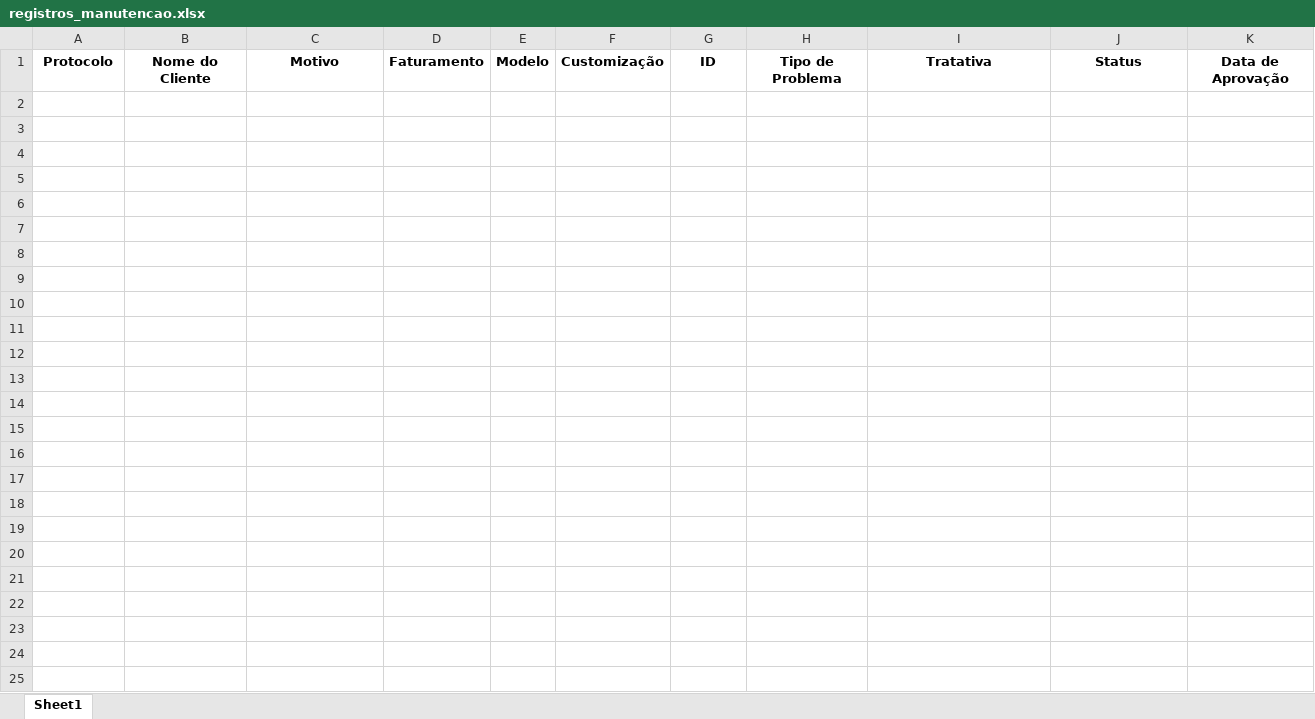
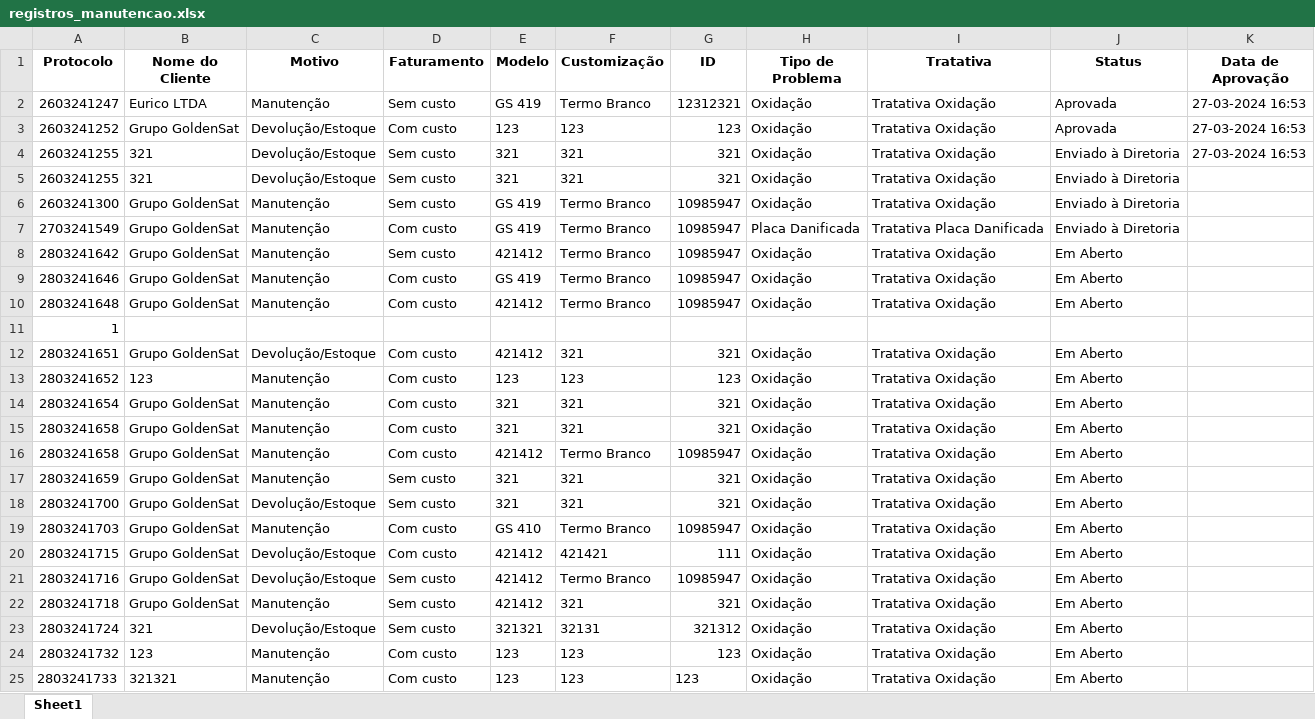
Before and after one commit to EuricoTurzi/GsMaintance, an Excel workbook: db/registros_manutencao.xlsx, sheet Sheet1, drawn as a sheet; values as stored, in another font and other column widths than the file's, no borders; the diff names each change by its address in the sheet, - before the commit and + after, or states it on an @@ line.

```diff
--- a/db/registros_manutencao.xlsx (sheet Sheet1)
+++ b/db/registros_manutencao.xlsx (sheet Sheet1)
+row 2: 2603241247 | Eurico LTDA | Manutenção | Sem custo | GS 419 | Termo Branco | 12312321 | Oxidação | Tratativa Oxidação | Aprovada | 27-03-2024 16:53
+row 3: 2603241252 | Grupo GoldenSat | Devolução/Estoque | Com custo | 123 | 123 | 123 | Oxidação | Tratativa Oxidação | Aprovada | 27-03-2024 16:53
+row 4: 2603241255 | 321 | Devolução/Estoque | Sem custo | 321 | 321 | 321 | Oxidação | Tratativa Oxidação | Enviado à Diretoria | 27-03-2024 16:53
+row 5: 2603241255 | 321 | Devolução/Estoque | Sem custo | 321 | 321 | 321 | Oxidação | Tratativa Oxidação | Enviado à Diretoria
+row 6: 2603241300 | Grupo GoldenSat | Manutenção | Sem custo | GS 419 | Termo Branco | 10985947 | Oxidação | Tratativa Oxidação | Enviado à Diretoria
+row 7: 2703241549 | Grupo GoldenSat | Manutenção | Com custo | GS 419 | Termo Branco | 10985947 | Placa Danificada | Tratativa Placa Danificada | Enviado à Diretoria
+row 8: 2803241642 | Grupo GoldenSat | Manutenção | Sem custo | 421412 | Termo Branco | 10985947 | Oxidação | Tratativa Oxidação | Em Aberto
+row 9: 2803241646 | Grupo GoldenSat | Manutenção | Com custo | GS 419 | Termo Branco | 10985947 | Oxidação | Tratativa Oxidação | Em Aberto
+row 10: 2803241648 | Grupo GoldenSat | Manutenção | Com custo | 421412 | Termo Branco | 10985947 | Oxidação | Tratativa Oxidação | Em Aberto
+row 11: 1
+row 12: 2803241651 | Grupo GoldenSat | Devolução/Estoque | Com custo | 421412 | 321 | 321 | Oxidação | Tratativa Oxidação | Em Aberto
+row 13: 2803241652 | 123 | Manutenção | Com custo | 123 | 123 | 123 | Oxidação | Tratativa Oxidação | Em Aberto
+row 14: 2803241654 | Grupo GoldenSat | Manutenção | Com custo | 321 | 321 | 321 | Oxidação | Tratativa Oxidação | Em Aberto
+row 15: 2803241658 | Grupo GoldenSat | Manutenção | Com custo | 321 | 321 | 321 | Oxidação | Tratativa Oxidação | Em Aberto
+row 16: 2803241658 | Grupo GoldenSat | Manutenção | Com custo | 421412 | Termo Branco | 10985947 | Oxidação | Tratativa Oxidação | Em Aberto
+row 17: 2803241659 | Grupo GoldenSat | Manutenção | Sem custo | 321 | 321 | 321 | Oxidação | Tratativa Oxidação | Em Aberto
+row 18: 2803241700 | Grupo GoldenSat | Devolução/Estoque | Sem custo | 321 | 321 | 321 | Oxidação | Tratativa Oxidação | Em Aberto
+row 19: 2803241703 | Grupo GoldenSat | Manutenção | Com custo | GS 410 | Termo Branco | 10985947 | Oxidação | Tratativa Oxidação | Em Aberto
+row 20: 2803241715 | Grupo GoldenSat | Devolução/Estoque | Com custo | 421412 | 421421 | 111 | Oxidação | Tratativa Oxidação | Em Aberto
+row 21: 2803241716 | Grupo GoldenSat | Devolução/Estoque | Sem custo | 421412 | Termo Branco | 10985947 | Oxidação | Tratativa Oxidação | Em Aberto
+row 22: 2803241718 | Grupo GoldenSat | Manutenção | Sem custo | 421412 | 321 | 321 | Oxidação | Tratativa Oxidação | Em Aberto
+row 23: 2803241724 | 321 | Devolução/Estoque | Sem custo | 321321 | 32131 | 321312 | Oxidação | Tratativa Oxidação | Em Aberto
+row 24: 2803241732 | 123 | Manutenção | Com custo | 123 | 123 | 123 | Oxidação | Tratativa Oxidação | Em Aberto
+row 25: 2803241733 | 321321 | Manutenção | Com custo | 123 | 123 | 123 | Oxidação | Tratativa Oxidação | Em Aberto
```
Also changed, not shown: db/diretoria.xlsx, db/logins.xlsx, 52 other files.
